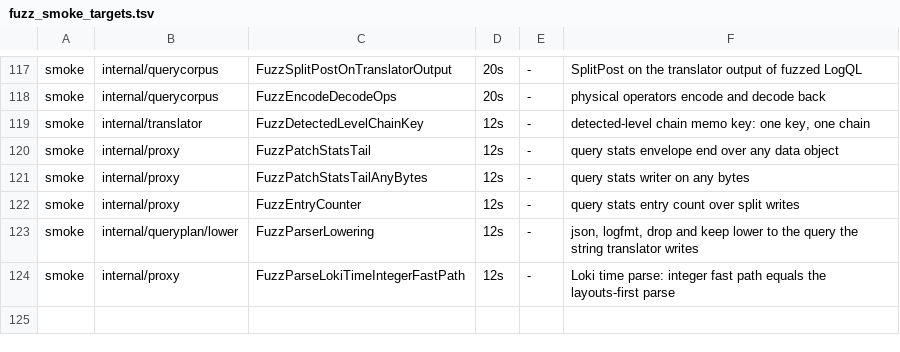
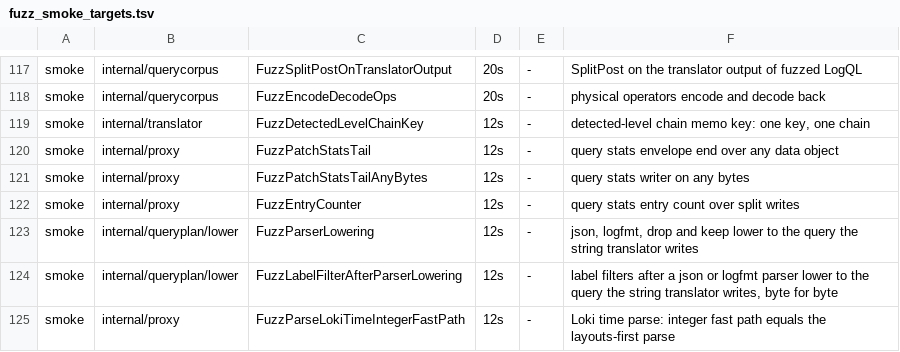
Before and after one commit to ReliablyObserve/loki-vl-proxy, a TSV file: scripts/ci/fuzz_smoke_targets.tsv, drawn as a sheet; only a part is shown, gaps mark what is left out; the diff names each change by its address in the sheet, - before the commit and + after, or states it on an @@ line.

Commit message:
refactor(plan): lower the label filters after json and logfmt parsers
The plan writes the label filters that follow a json or logfmt parser as the
string translator does, byte for byte, under every profile: the filter pipe
of its own, the keys a sanitized label can be stored under, the labels a
json stage defines, the stream labels read after a parser and the
name_extracted labels. The builders are in internal/translate; the
translator forwards parsedKeyVariants and parsedKeyMatchesEmpty to them.

Corpus rows lowered natively: 1,764 -> 2,256 of 22,926, 0 mismatches. Left
to the string translator, each with a named construct: numeric, duration and
bytes equality after a parser (the translator writes the string form),
detected_level and service_name filters, a stream label inside an and/or
tree, and the shapes whose text the translator reads differently from the
typed stage.

Also: a label named extract, and a `{{.stream_label}}` text in a string under
a stream-labels profile, are no longer lowered (the translator reads them
differently).

```diff
--- a/scripts/ci/fuzz_smoke_targets.tsv
+++ b/scripts/ci/fuzz_smoke_targets.tsv
+row 124: smoke | internal/queryplan/lower | FuzzLabelFilterAfterParserLowering | 12s | - | label filters after a json or logfmt parser lower to the query the string translator writes, byte for byte
```
Also changed, not shown: 27 other files.
